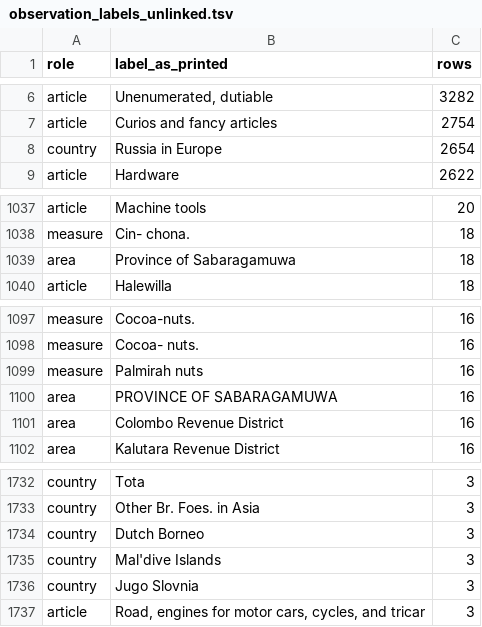
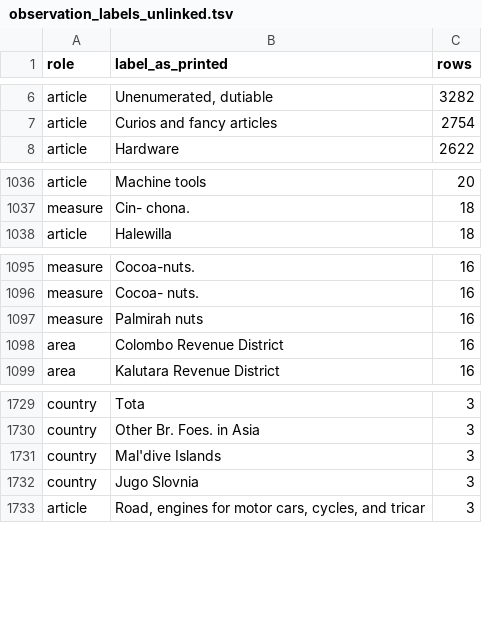
Before and after one commit to jburnford/sri_lanka_history, a TSV file: spine/bluebook/observation_labels_unlinked.tsv, drawn as a sheet; only a part is shown, gaps mark what is left out; the diff names each change by its address in the sheet, - before the commit and + after, or states it on an @@ line.

```diff
--- a/spine/bluebook/observation_labels_unlinked.tsv
+++ b/spine/bluebook/observation_labels_unlinked.tsv
-row 8: country | Russia in Europe | 2654
-row 1039: area | Province of Sabaragamuwa | 18
-row 1100: area | PROVINCE OF SABARAGAMUWA | 16
-row 1734: country | Dutch Borneo | 3
```
Also changed, not shown: spine/bluebook/unlinked_labels.tsv, 15 other files.
